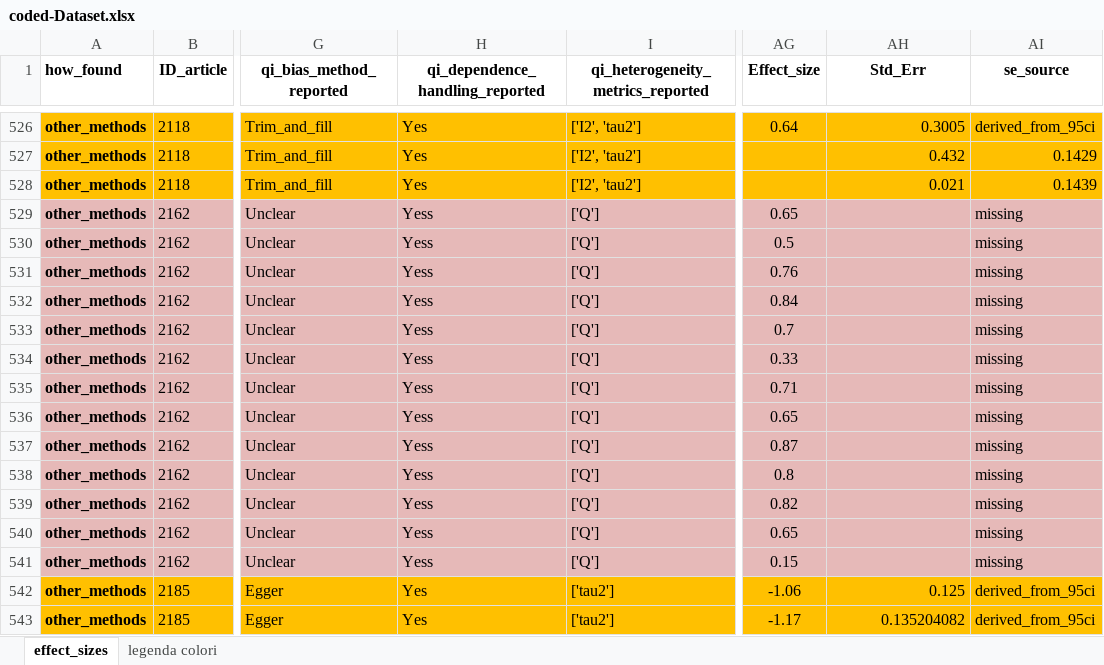
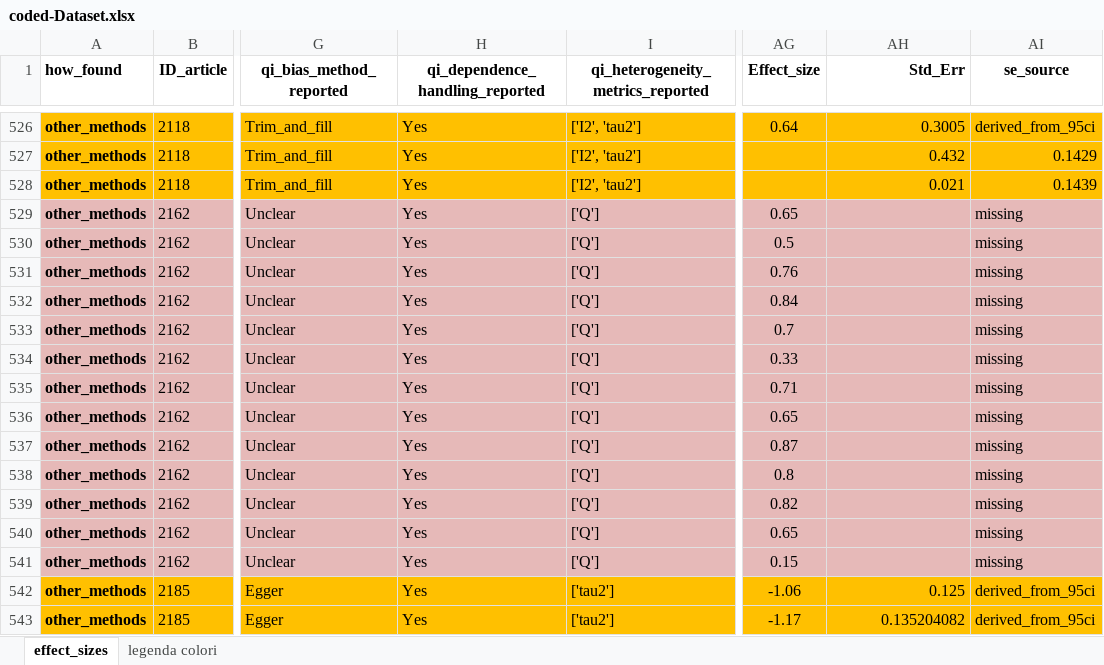
Before and after one commit to EnricoToffalini/Meta-review-cognitive-profiles-ADHD-Dyslexia, an Excel workbook: Data/coded-Dataset.xlsx, sheet effect_sizes, drawn as a sheet; only a part is shown, gaps mark what is left out; values as stored, in another font and other column widths than the file's, no borders; the diff covers the shown part only; the diff names each change by its address in the sheet, - before the commit and + after, or states it on an @@ line.

```diff
--- a/Data/coded-Dataset.xlsx (sheet effect_sizes)
+++ b/Data/coded-Dataset.xlsx (sheet effect_sizes)
-AH1 alignment: center
+AH1 alignment: right
-H529:H541 (qi_dependence_handling_reported): Yess
+H529:H541 (qi_dependence_handling_reported): Yes
```
Also changed, not shown: 8 added rows and cell formats elsewhere in this sheet.
